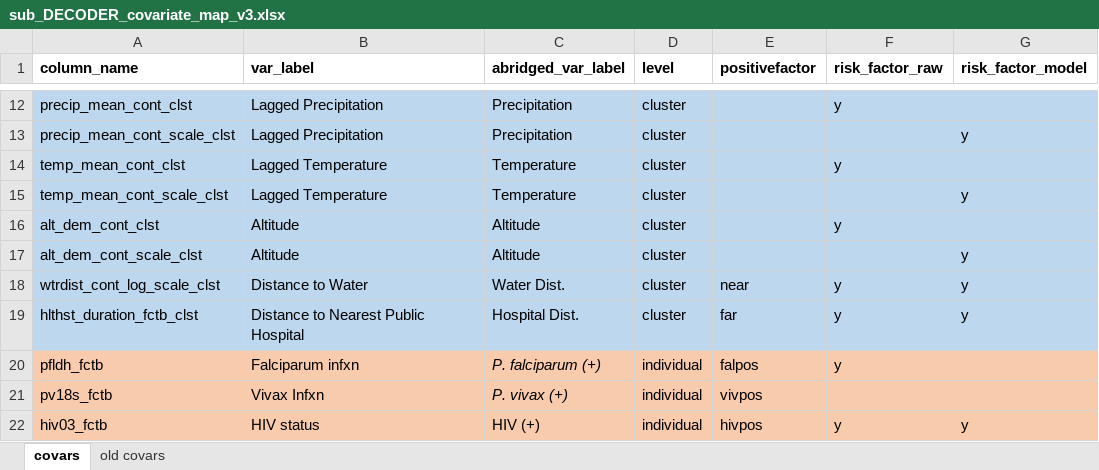
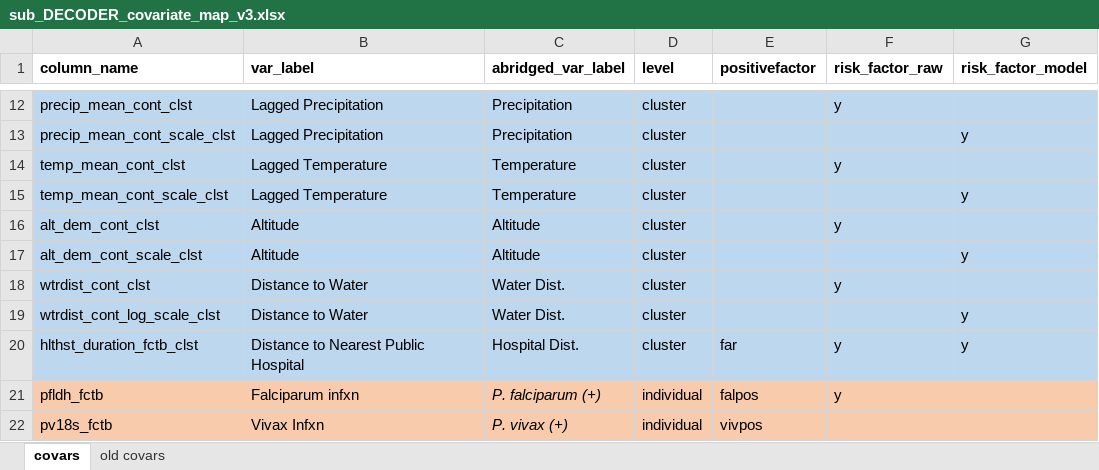
Before and after one commit to nickbrazeau/VivID_Epi, an Excel workbook: model_datamaps/sub_DECODER_covariate_map_v3.xlsx, sheet covars, drawn as a sheet; only a part is shown, gaps mark what is left out; the shorter side is filled out with more unchanged rows; values as stored, in another font and other column widths than the file's, no borders; table styles not drawn; addresses are those after the commit; the diff names each change by its address in the sheet, - before the commit and + after, or states it on an @@ line.

```diff
--- a/model_datamaps/sub_DECODER_covariate_map_v3.xlsx (sheet covars)
+++ b/model_datamaps/sub_DECODER_covariate_map_v3.xlsx (sheet covars)
+row 18: wtrdist_cont_clst | Distance to Water | Water Dist. | cluster |  | y
-E19 (positivefactor): near
+E19 (positivefactor): (empty)
-F19 (risk_factor_raw): y
+F19 (risk_factor_raw): (empty)
```
Also changed, not shown: 17 other files.
